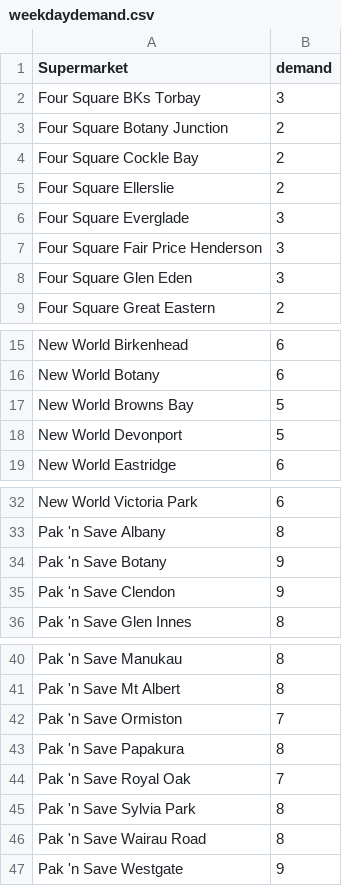
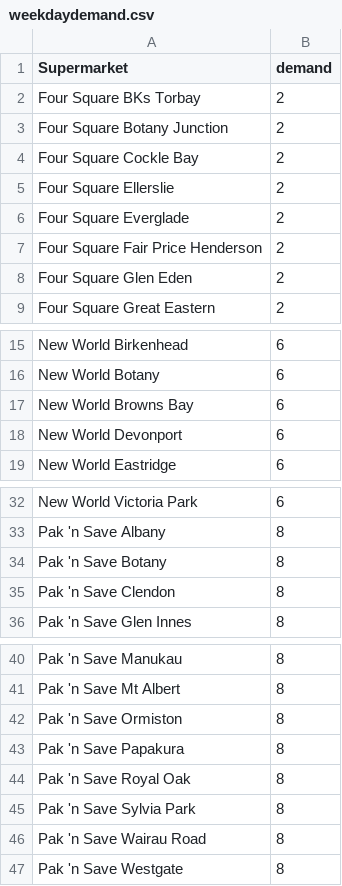
Before and after one commit to jackyarndley/python-vehicle-routing, a CSV file: project/weekdaydemand.csv, drawn as a sheet; only a part is shown, gaps mark what is left out; the diff covers the shown part only.

```diff
--- a/project/weekdaydemand.csv
+++ b/project/weekdaydemand.csv
@@ -1,3 +1,3 @@
 "Supermarket","demand"
-"Four Square BKs Torbay",3
+"Four Square BKs Torbay",2
 "Four Square Botany Junction",2
@@ -5,5 +5,5 @@
 "Four Square Ellerslie",2
-"Four Square Everglade",3
-"Four Square Fair Price Henderson",3
-"Four Square Glen Eden",3
+"Four Square Everglade",2
+"Four Square Fair Price Henderson",2
+"Four Square Glen Eden",2
 "Four Square Great Eastern",2
@@ -16,4 +16,4 @@
 "New World Botany",6
-"New World Browns Bay",5
-"New World Devonport",5
+"New World Browns Bay",6
+"New World Devonport",6
 "New World Eastridge",6
@@ -33,4 +33,4 @@
 "Pak 'n Save Albany",8
-"Pak 'n Save Botany",9
-"Pak 'n Save Clendon",9
+"Pak 'n Save Botany",8
+"Pak 'n Save Clendon",8
 "Pak 'n Save Glen Innes",8
@@ -41,7 +41,7 @@
 "Pak 'n Save Mt Albert",8
-"Pak 'n Save Ormiston",7
+"Pak 'n Save Ormiston",8
 "Pak 'n Save Papakura",8
-"Pak 'n Save Royal Oak",7
+"Pak 'n Save Royal Oak",8
 "Pak 'n Save Sylvia Park",8
 "Pak 'n Save Wairau Road",8
-"Pak 'n Save Westgate",9
+"Pak 'n Save Westgate",8
```
Also changed, not shown: 1 edited cell elsewhere in this file, project/weekenddemand.csv, project/weekenderror.csv, 7 other files.
